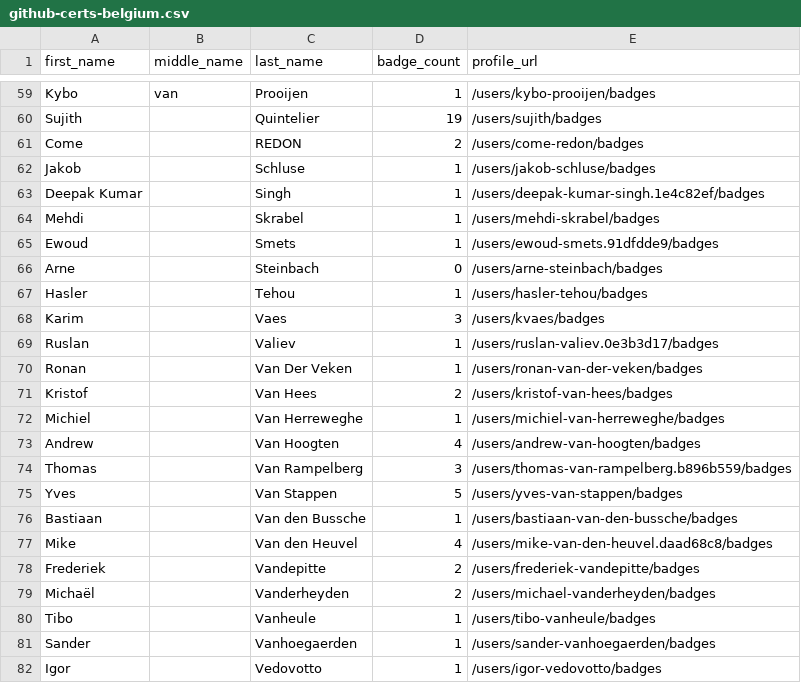
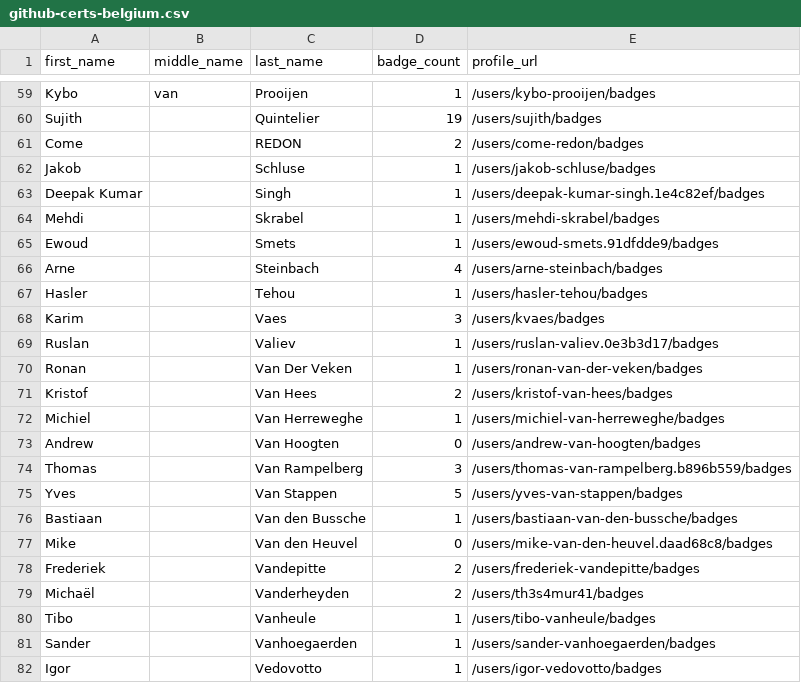
Before and after one commit to DennisThie/github-certification-ranking, a CSV file: datasource/github-certs-belgium.csv, drawn as a sheet; only a part is shown, gaps mark what is left out.

```diff
--- a/datasource/github-certs-belgium.csv
+++ b/datasource/github-certs-belgium.csv
@@ -65,3 +65,3 @@ Mehdi,,Skrabel,1,/users/mehdi-skrabel/badges
 Ewoud,,Smets,1,/users/ewoud-smets.91dfdde9/badges
-Arne,,Steinbach,0,/users/arne-steinbach/badges
+Arne,,Steinbach,4,/users/arne-steinbach/badges
 Hasler,,Tehou,1,/users/hasler-tehou/badges
@@ -72,3 +72,3 @@ Kristof,,Van Hees,2,/users/kristof-van-hees/badges
 Michiel,,Van Herreweghe,1,/users/michiel-van-herreweghe/badges
-Andrew,,Van Hoogten,4,/users/andrew-van-hoogten/badges
+Andrew,,Van Hoogten,0,/users/andrew-van-hoogten/badges
 Thomas,,Van Rampelberg,3,/users/thomas-van-rampelberg.b896b559/badges
@@ -76,5 +76,5 @@ Yves,,Van Stappen,5,/users/yves-van-stappen/badges
 Bastiaan,,Van den Bussche,1,/users/bastiaan-van-den-bussche/badges
-Mike,,Van den Heuvel,4,/users/mike-van-den-heuvel.daad68c8/badges
+Mike,,Van den Heuvel,0,/users/mike-van-den-heuvel.daad68c8/badges
 Frederiek,,Vandepitte,2,/users/frederiek-vandepitte/badges
-Michaël,,Vanderheyden,2,/users/michael-vanderheyden/badges
+Michaël,,Vanderheyden,2,/users/th3s4mur41/badges
 Tibo,,Vanheule,1,/users/tibo-vanheule/badges
```
Also changed, not shown: datasource/github-certs-argentina.csv, datasource/github-certs-austria.csv, 35 other files.
